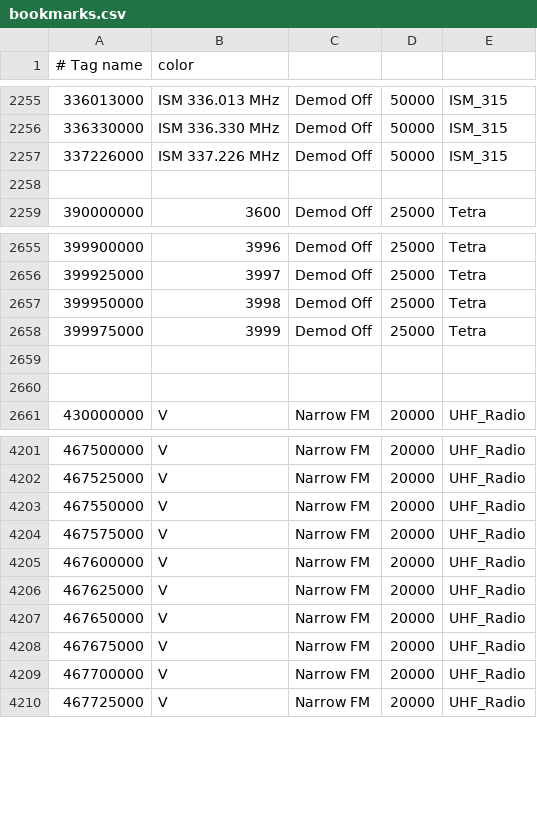
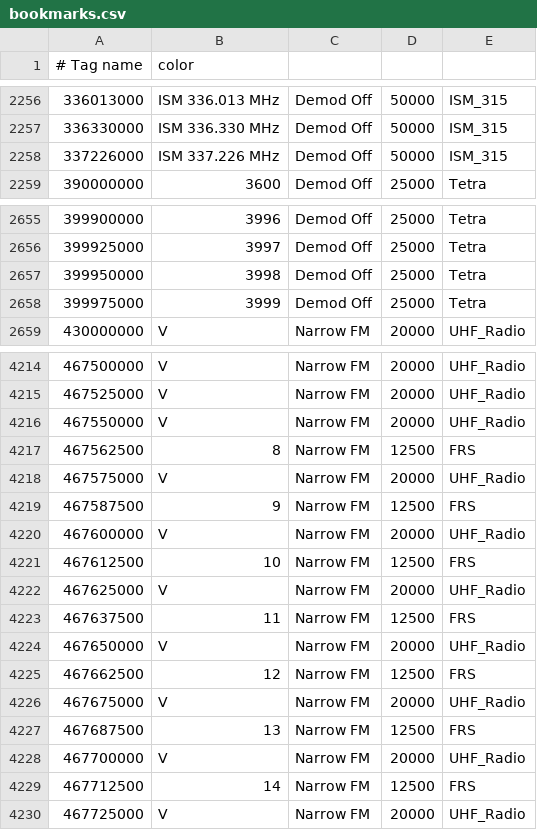
Before and after one commit to mkhuthir/repo_GNU_Radio, a CSV file: gqrx/bookmarks.csv, drawn as a sheet; only a part is shown, gaps mark what is left out; removed rows and columns are numbered as before the commit, all else as after; the diff covers the shown part only; the diff names each change by its address in the sheet, - before the commit and + after, or states it on an @@ line.

```diff
--- a/gqrx/bookmarks.csv
+++ b/gqrx/bookmarks.csv
-row 2258: (empty)
-row 2659: (empty)
-row 2660: (empty)
+row 4217: 467562500 | 8 | Narrow FM | 12500 | FRS
+row 4219: 467587500 | 9 | Narrow FM | 12500 | FRS
+row 4221: 467612500 | 10 | Narrow FM | 12500 | FRS
+row 4223: 467637500 | 11 | Narrow FM | 12500 | FRS
+row 4225: 467662500 | 12 | Narrow FM | 12500 | FRS
+row 4227: 467687500 | 13 | Narrow FM | 12500 | FRS
+row 4229: 467712500 | 14 | Narrow FM | 12500 | FRS
```
Also changed, not shown: 16 added rows elsewhere in this file, gqrx/bandplan.csv.
